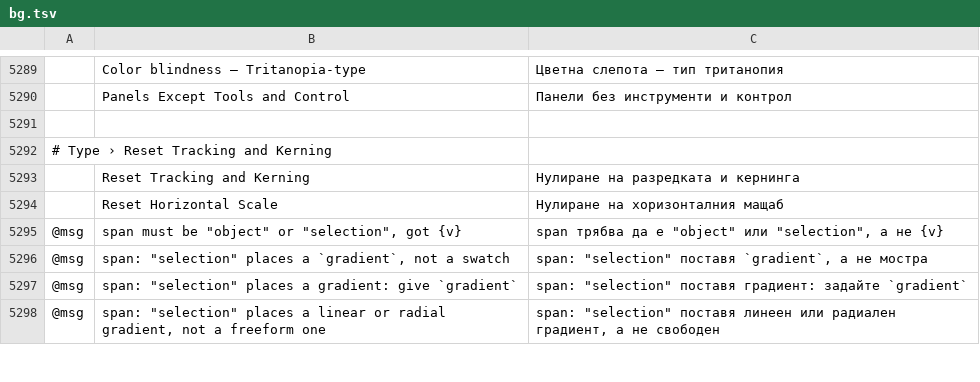
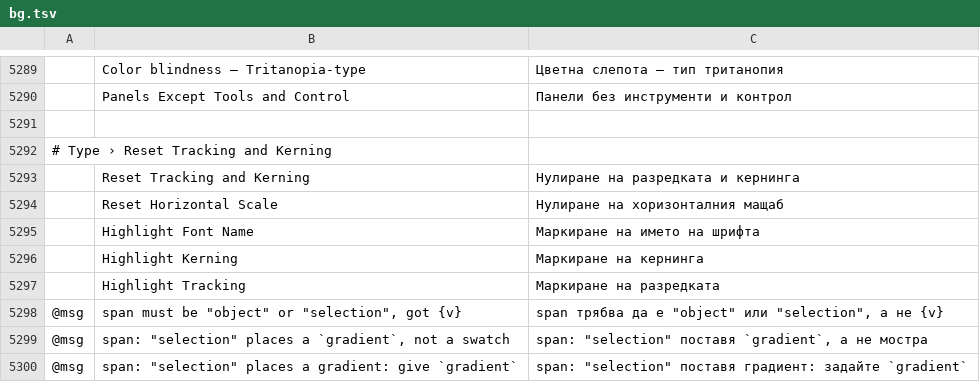
Before and after one commit to 7hoovR/vectorcraft, a TSV file: crates/ui-egui/src/i18n/bg.tsv, drawn as a sheet; only a part is shown, gaps mark what is left out; the shorter side is filled out with more unchanged rows; the diff names each change by its address in the sheet, - before the commit and + after, or states it on an @@ line.

```diff
--- a/crates/ui-egui/src/i18n/bg.tsv
+++ b/crates/ui-egui/src/i18n/bg.tsv
+row 5295:  | Highlight Font Name | Маркиране на името на шрифта
+row 5296:  | Highlight Kerning | Маркиране на кернинга
+row 5297:  | Highlight Tracking | Маркиране на разредката
```
Also changed, not shown: crates/ui-egui/src/i18n/el.tsv, crates/ui-egui/src/i18n/ja.tsv, 35 other files.
